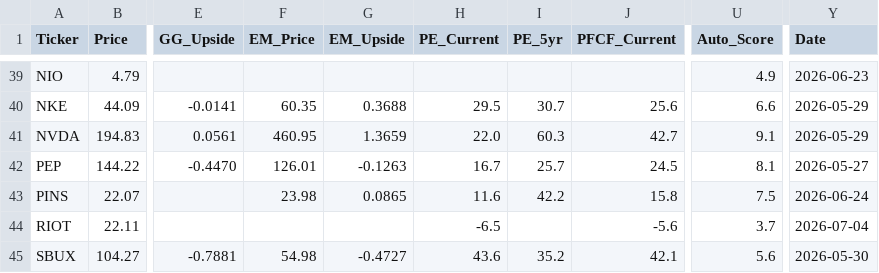
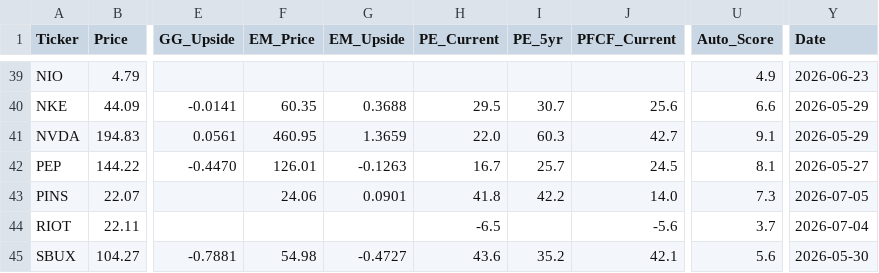
Before and after one commit to jaysang2908/Investment-Automation, a CSV file: outputs.csv, drawn as a sheet; only a part is shown, gaps mark what is left out; the diff names each change by its address in the sheet, - before the commit and + after, or states it on an @@ line.

Commit message:
scorecard: update PINS

```diff
--- a/outputs.csv
+++ b/outputs.csv
-F43 (EM_Price): 23.98
+F43 (EM_Price): 24.06
-G43 (EM_Upside): 0.0865
+G43 (EM_Upside): 0.0901
-H43 (PE_Current): 11.6
+H43 (PE_Current): 41.8
-J43 (PFCF_Current): 15.8
+J43 (PFCF_Current): 14.0
-U43 (Auto_Score): 7.5
+U43 (Auto_Score): 7.3
-Y43 (Date): 2026-06-24
+Y43 (Date): 2026-07-05
```
